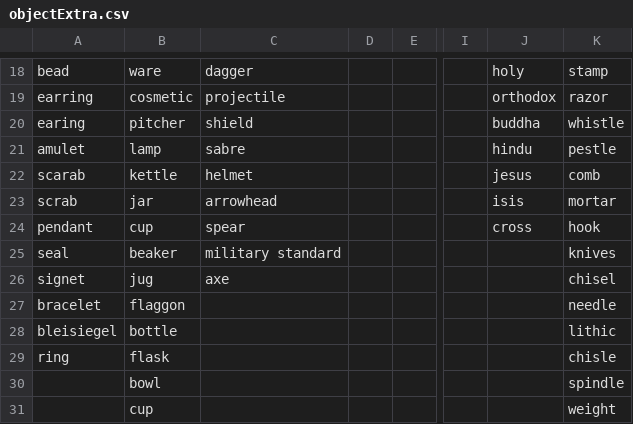
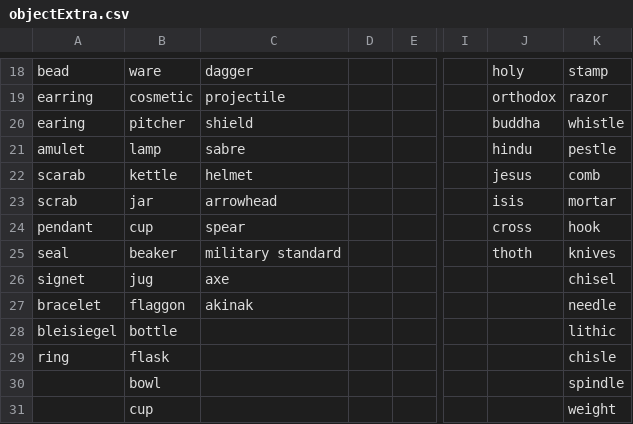
Before and after one commit to maltaweel/eBayScraper, a CSV file: inputData/objectExtra.csv, drawn as a sheet; only a part is shown, gaps mark what is left out; the diff covers the shown part only; the diff names each change by its address in the sheet, - before the commit and + after, or states it on an @@ line.

```diff
--- a/inputData/objectExtra.csv
+++ b/inputData/objectExtra.csv
-J25: (empty)
+J25: thoth
-C27: (empty)
+C27: akinak
```
Also changed, not shown: 1 added row, 1 removed row and 25 edited cells elsewhere in this file.
